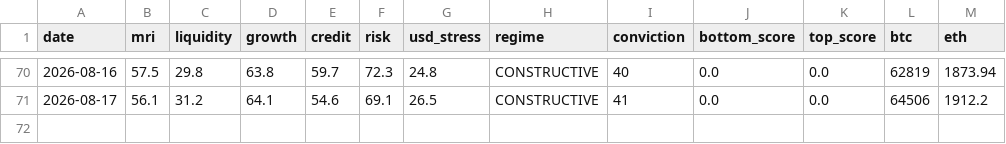
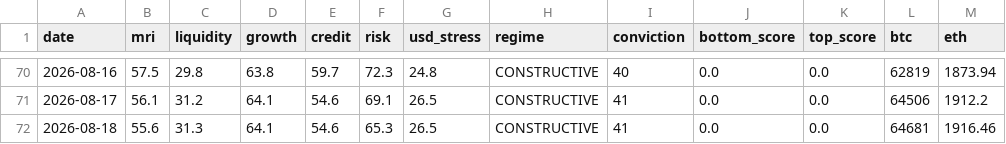
Before and after one commit to noahdeitmerg-svg/makro-dashboard, a CSV file: history.csv, drawn as a sheet; only a part is shown, gaps mark what is left out.

```diff
--- a/history.csv
+++ b/history.csv
@@ -71 +71,2 @@ date,mri,liquidity,growth,credit,risk,usd_stress,regime,conviction,bottom_score,
 2026-08-17,56.1,31.2,64.1,54.6,69.1,26.5,CONSTRUCTIVE,41,0.0,0.0,64506,1912.2
+2026-08-18,55.6,31.3,64.1,54.6,65.3,26.5,CONSTRUCTIVE,41,0.0,0.0,64681,1916.46
```
Also changed, not shown: 2 other files.
